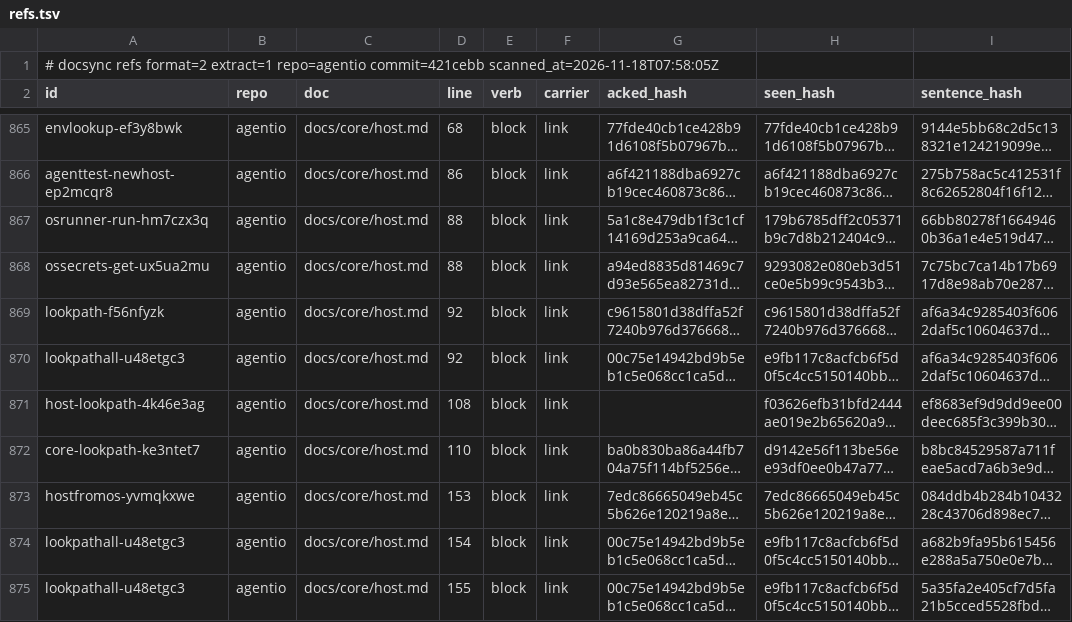
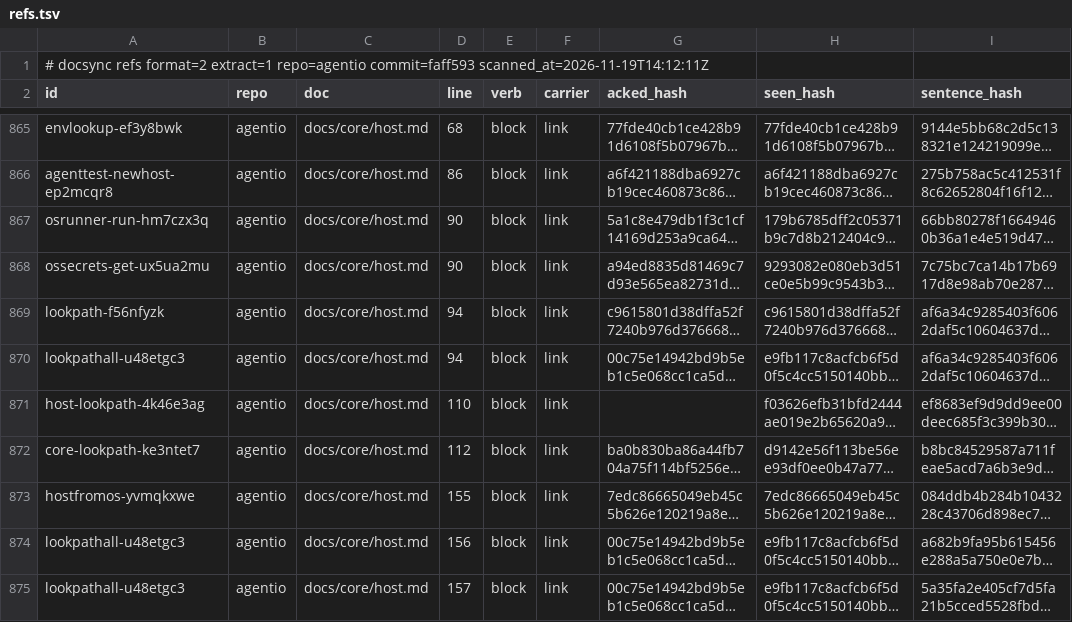
Before and after one commit to ubgo/agentio, a TSV file: .ds/refs.tsv, drawn as a sheet; only a part is shown, gaps mark what is left out; long unchanged cells end in …; the diff covers the shown part only; the diff names each change by its address in the sheet, - before the commit and + after, or states it on an @@ line.

Commit message:
docs: capability matrix, feature index, README, llms.txt and CHANGELOG for the consumer gaps
Example outputs and expected counts follow the new capabilities and the
opencode agent; docsync citations whose code moved were checked and
acked.

```diff
--- a/.ds/refs.tsv
+++ b/.ds/refs.tsv
-A1 (id): …extract=1 repo=agentio commit=421cebb scanned_at=2026-11-18T07:58:05Z
+A1 (id): …extract=1 repo=agentio commit=faff593 scanned_at=2026-11-19T14:12:11Z
-D867:D868 (line): 88
+D867:D868 (line): 90
-D869:D870 (line): 92
+D869:D870 (line): 94
-D871 (line): 108
+D871 (line): 110
-D872 (line): 110
+D872 (line): 112
-D873 (line): 153
+D873 (line): 155
-D874 (line): 154
+D874 (line): 156
-D875 (line): 155
+D875 (line): 157
```
Also changed, not shown: 118 edited cells elsewhere in this file, .ds/ledger.tsv, 45 other files.
